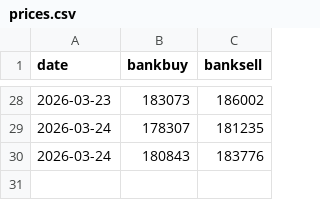
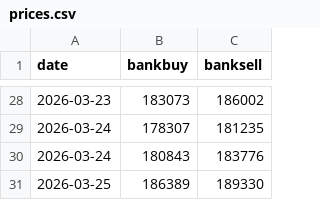
Before and after one commit to crloh2710/uobgoldscrape, a CSV file: prices.csv, drawn as a sheet; only a part is shown, gaps mark what is left out; the diff names each change by its address in the sheet, - before the commit and + after, or states it on an @@ line.

```diff
--- a/prices.csv
+++ b/prices.csv
+row 31: 2026-03-25 | 186389 | 189330
```
